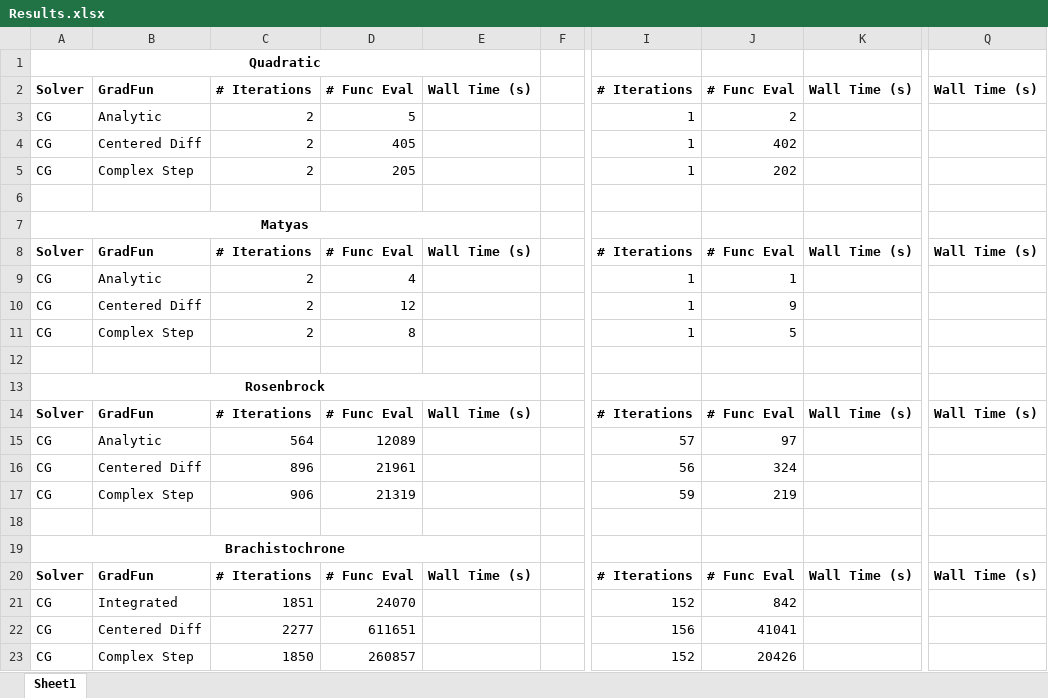
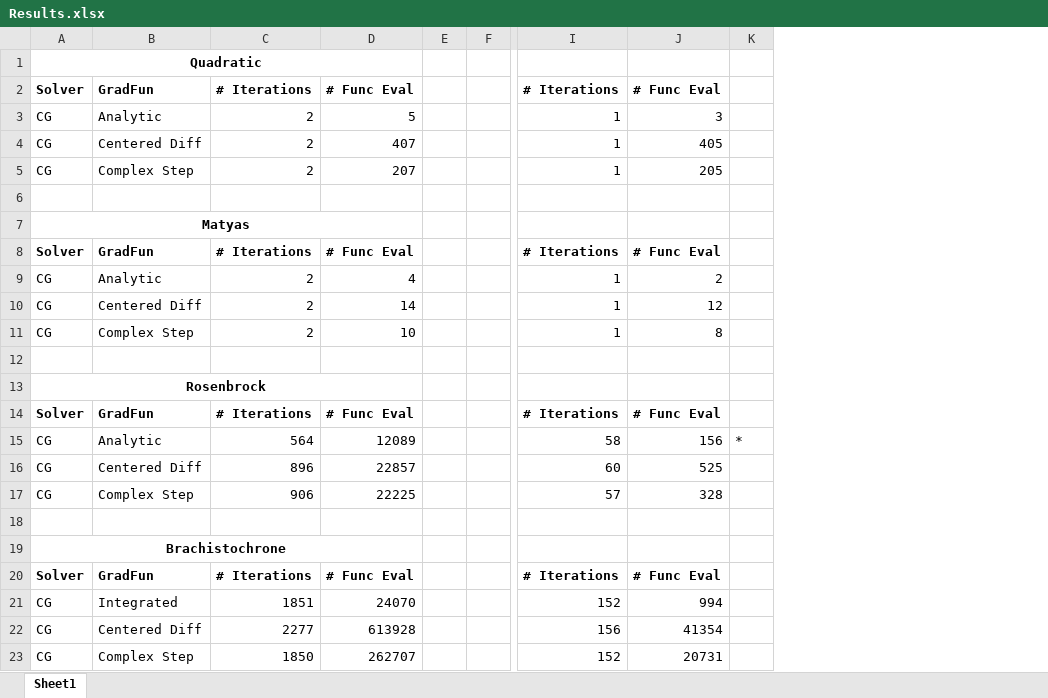
Before and after one commit to GregVernon/ME575, an Excel workbook: homework/HW_2/Results.xlsx, sheet Sheet1, drawn as a sheet; only a part is shown, gaps mark what is left out; values as stored, in another font and other column widths than the file's, no borders; removed rows and columns are numbered as before the commit, all else as after; the diff names each change by its address in the sheet, - before the commit and + after, or states it on an @@ line.

```diff
--- a/homework/HW_2/Results.xlsx (sheet Sheet1)
+++ b/homework/HW_2/Results.xlsx (sheet Sheet1)
-column E, rows 2-20: Wall Time (s) |  |  |  |  |  | Wall Time (s) |  |  |  |  |  | Wall Time (s) |  |  |  |  |  | Wall Time (s)
+column E, empty
-column K, rows 2-20: Wall Time (s) |  |  |  |  |  | Wall Time (s) |  |  |  |  |  | Wall Time (s) |  |  |  |  |  | Wall Time (s)
+column K, row 15: *
-column Q, rows 2-20: Wall Time (s) |  |  |  |  |  | Wall Time (s) |  |  |  |  |  | Wall Time (s) |  |  |  |  |  | Wall Time (s)
-J3: 2
+J3: 3
-D4: 405
+D4: 407
-J4: 402
+J4: 405
-D5: 205
+D5: 207
-J5: 202
+J5: 205
-J9: 1
+J9: 2
-D10: 12
+D10: 14
-J10: 9
+J10: 12
-D11: 8
+D11: 10
-J11: 5
+J11: 8
-I15: 57
+I15: 58
-J15: 97
+J15: 156
-D16: 21961
+D16: 22857
-I16: 56
+I16: 60
-J16: 324
+J16: 525
-D17: 21319
+D17: 22225
-I17: 59
+I17: 57
-J17: 219
+J17: 328
-J21: 842
+J21: 994
-D22: 611651
+D22: 613928
-J22: 41041
+J22: 41354
-D23: 260857
+D23: 262707
-J23: 20426
+J23: 20731
```
Also changed, not shown: 9 other files.
